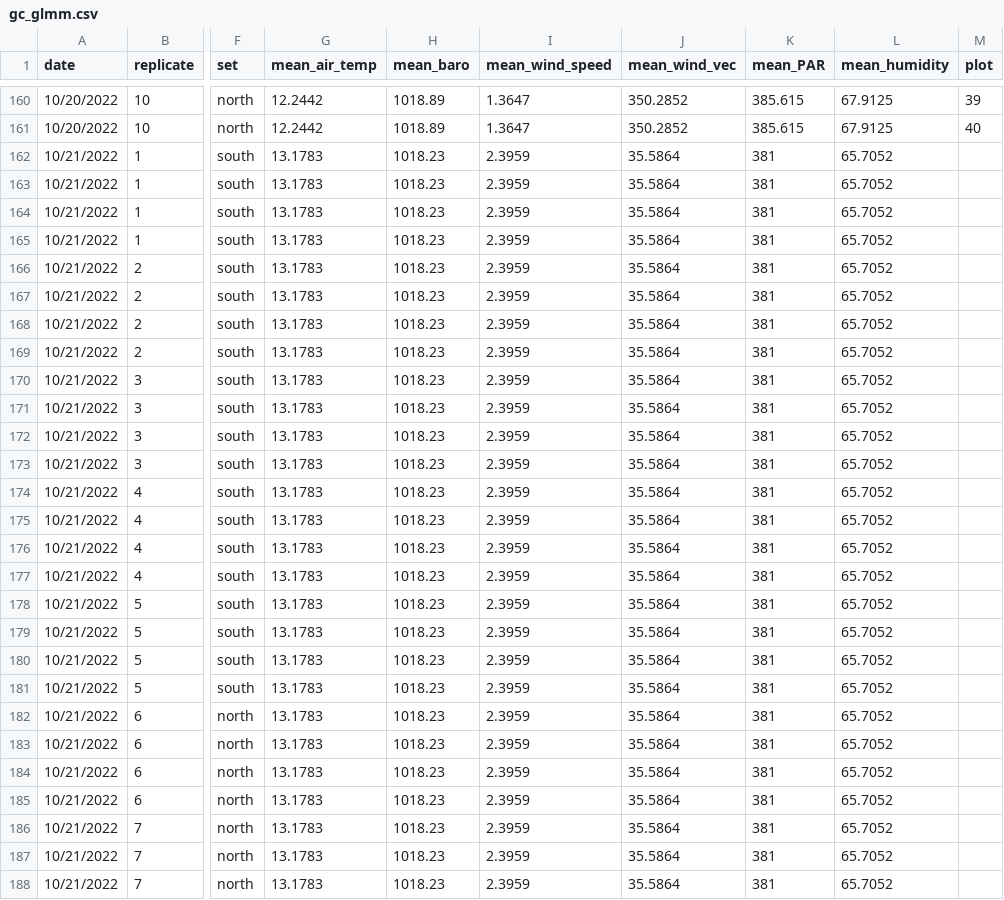
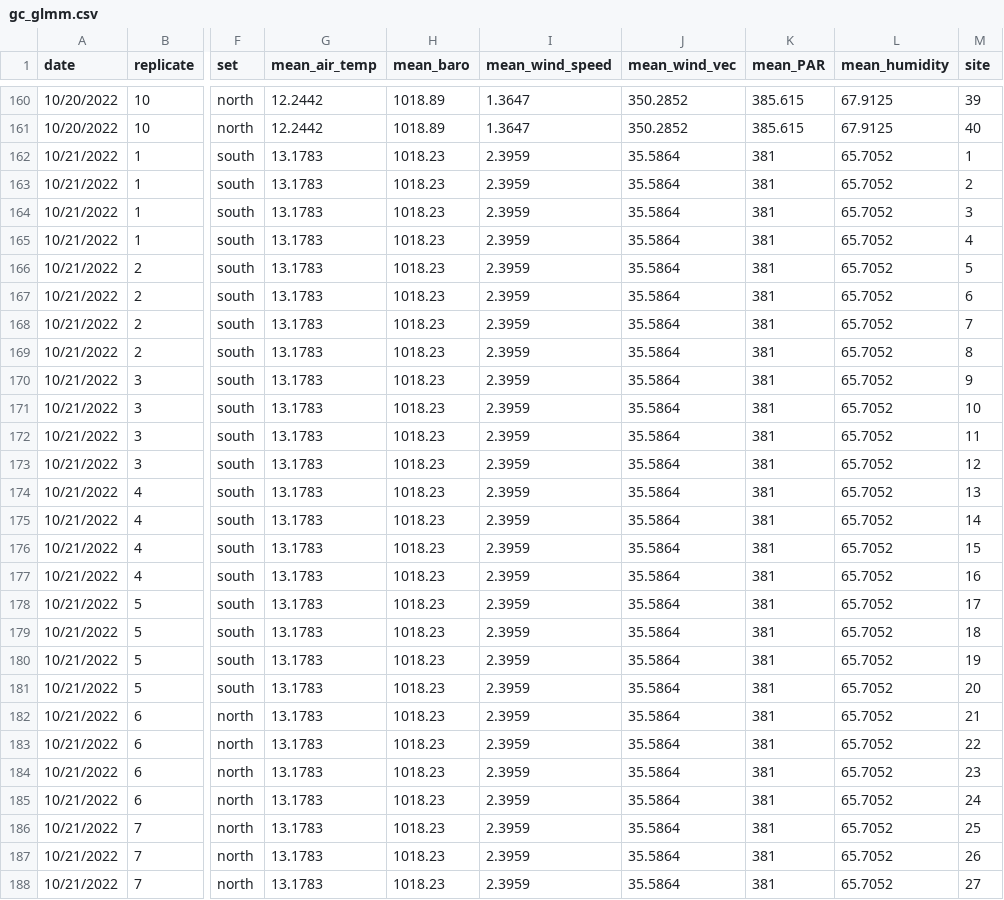
Before and after one commit to quinnlanconnorsmith/sapelo, a CSV file: gc_glmm.csv, drawn as a sheet; only a part is shown, gaps mark what is left out; the diff covers the shown part only; the diff names each change by its address in the sheet, - before the commit and + after, or states it on an @@ line.

Commit message:
Add files via upload

```diff
--- a/gc_glmm.csv
+++ b/gc_glmm.csv
-M1: plot
+M1: site
-M162 (site): (empty)
+M162 (site): 1
-M163 (site): (empty)
+M163 (site): 2
-M164 (site): (empty)
+M164 (site): 3
-M165 (site): (empty)
+M165 (site): 4
-M166 (site): (empty)
+M166 (site): 5
-M167 (site): (empty)
+M167 (site): 6
-M168 (site): (empty)
+M168 (site): 7
-M169 (site): (empty)
+M169 (site): 8
-M170 (site): (empty)
+M170 (site): 9
-M171 (site): (empty)
+M171 (site): 10
-M172 (site): (empty)
+M172 (site): 11
-M173 (site): (empty)
+M173 (site): 12
-M174 (site): (empty)
+M174 (site): 13
-M175 (site): (empty)
+M175 (site): 14
-M176 (site): (empty)
+M176 (site): 15
-M177 (site): (empty)
+M177 (site): 16
-M178 (site): (empty)
+M178 (site): 17
-M179 (site): (empty)
+M179 (site): 18
-M180 (site): (empty)
+M180 (site): 19
-M181 (site): (empty)
+M181 (site): 20
-M182 (site): (empty)
+M182 (site): 21
-M183 (site): (empty)
+M183 (site): 22
-M184 (site): (empty)
+M184 (site): 23
-M185 (site): (empty)
+M185 (site): 24
-M186 (site): (empty)
+M186 (site): 25
-M187 (site): (empty)
+M187 (site): 26
-M188 (site): (empty)
+M188 (site): 27
```
Also changed, not shown: 13 edited cells elsewhere in this file.
